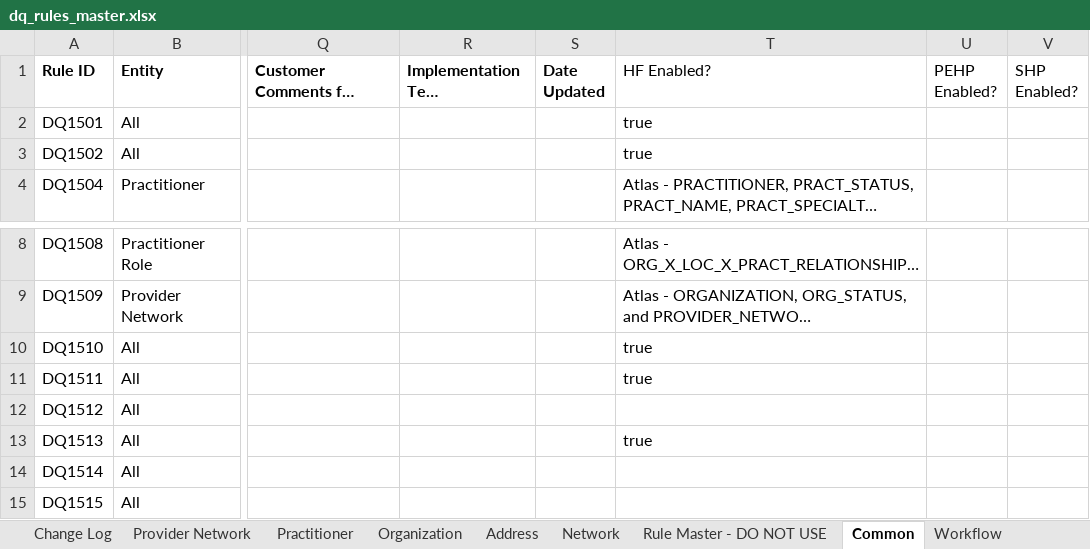
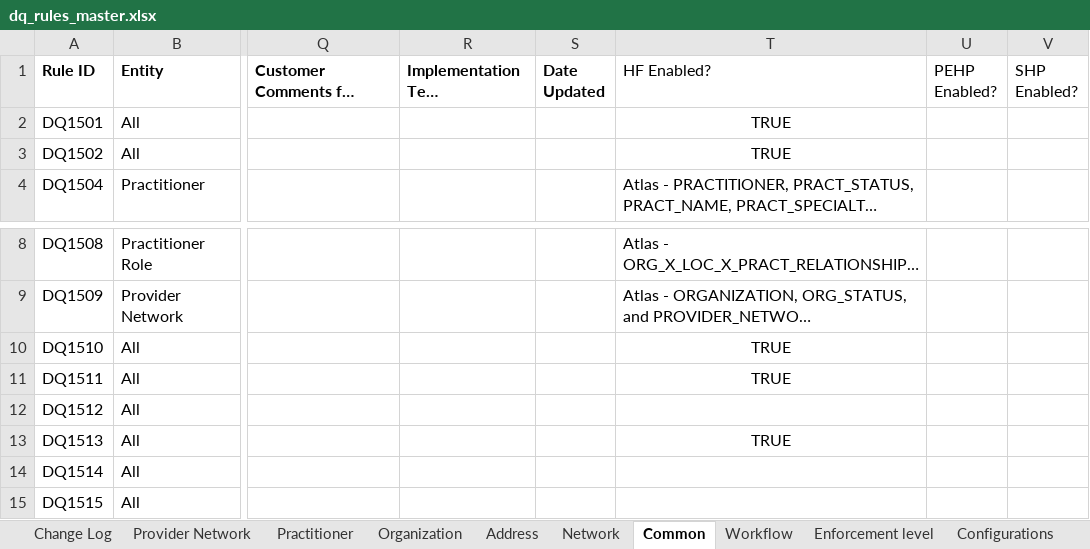
Before and after one commit to sukhsidhu3287/automation-dq-rules, an Excel workbook: uploads/dq_rules_master.xlsx, sheet Common, drawn as a sheet; only a part is shown, gaps mark what is left out; long unchanged cells end in …; values as stored, in another font and other column widths than the file's, no borders; conditional formats and table styles not drawn; the diff names each change by its address in the sheet, - before the commit and + after, or states it on an @@ line.

```diff
--- a/uploads/dq_rules_master.xlsx (sheet Common)
+++ b/uploads/dq_rules_master.xlsx (sheet Common)
@@ sheet tab hidden: Rule Master - DO NOT USE @@
-T2:T3 (HF Enabled?): true
+T2:T3 (HF Enabled?): TRUE
-T2:T3 alignment: left
+T2:T3 alignment: center
-T10:T11 (HF Enabled?): true
+T10:T11 (HF Enabled?): TRUE
-T10:T11 alignment: left
+T10:T11 alignment: center
-T13 (HF Enabled?): true
+T13 (HF Enabled?): TRUE
-T13 alignment: left
+T13 alignment: center
```
Also changed, not shown: sheet Organization, sheet Practitioner, sheet Provider Network, sheet Workflow, sheet Network, sheet Change Log, hidden cells, uploads/jira_description.xlsx, 5 other files.
